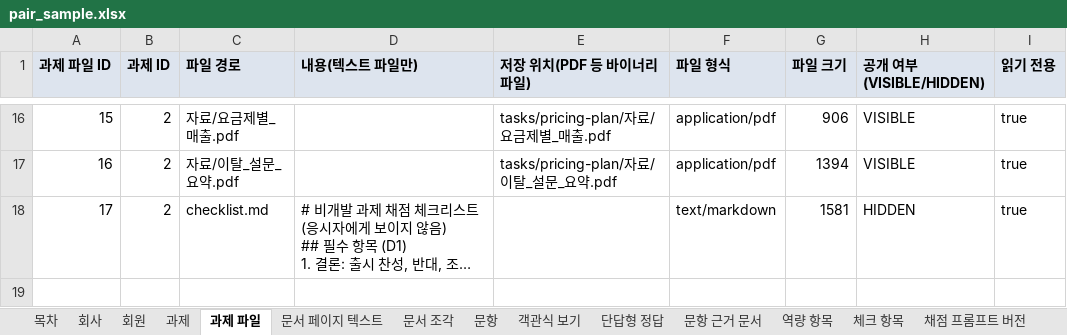
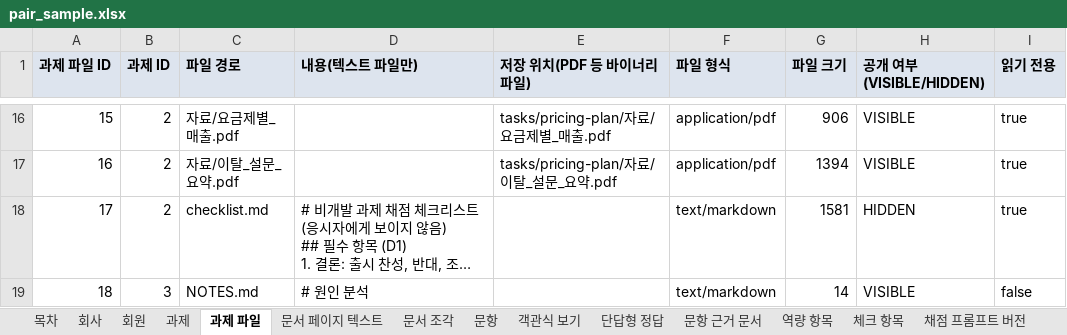
Before and after one commit to KosAmigo/pAIr-front, an Excel workbook: docs/erd/sample/pair_sample.xlsx, sheet 과제 파일, drawn as a sheet; only a part is shown, gaps mark what is left out; long unchanged cells end in …; values as stored, in another font and other column widths than the file's, no borders; the diff names each change by its address in the sheet, - before the commit and + after, or states it on an @@ line.

```diff
--- a/docs/erd/sample/pair_sample.xlsx (sheet 과제 파일)
+++ b/docs/erd/sample/pair_sample.xlsx (sheet 과제 파일)
+row 19: 18 | 3 | NOTES.md | # 원인 분석 |  | text/markdown | 14 | VISIBLE | false
```
Also changed, not shown: sheet 과제, sheet 목차, 7 other files.
